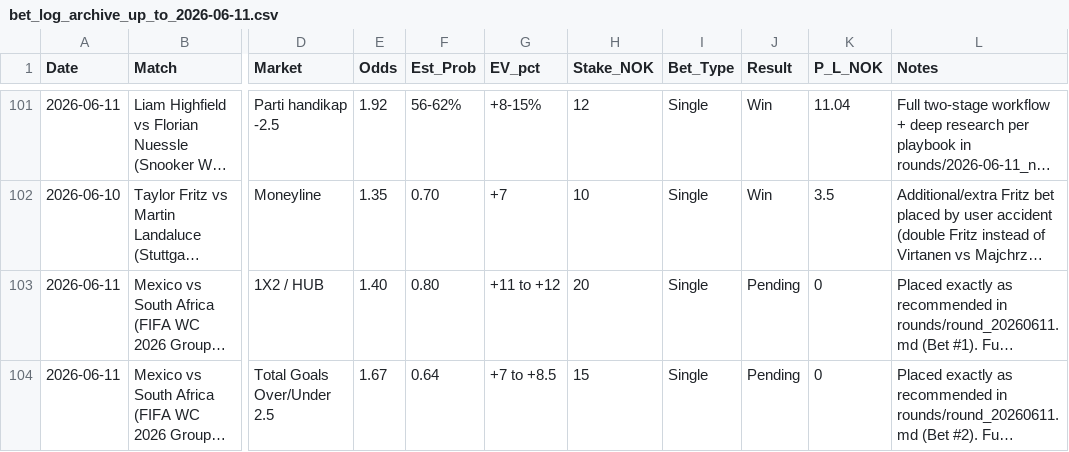
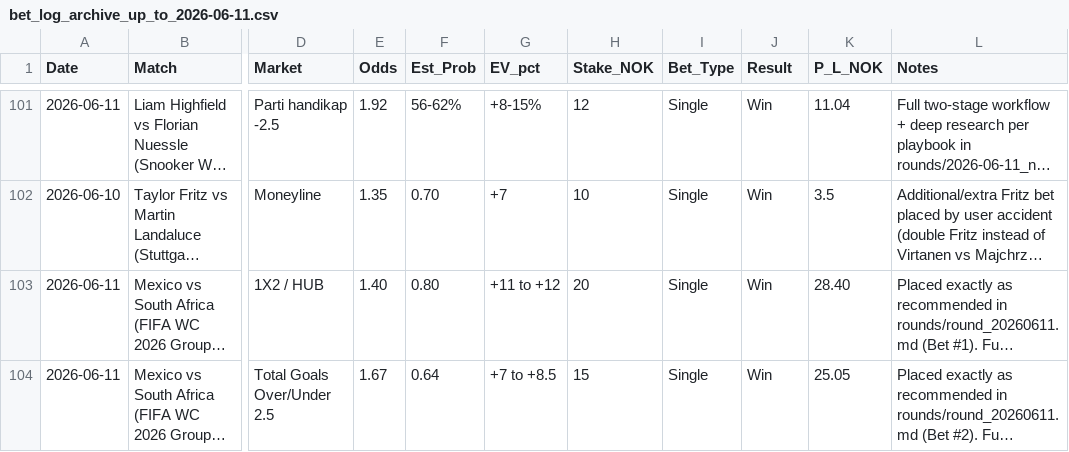
Before and after one commit to SimSalabimse/nt-betting-tracker, a CSV file: bet_log_archive_up_to_2026-06-11.csv, drawn as a sheet; only a part is shown, gaps mark what is left out; long unchanged cells end in …; the diff names each change by its address in the sheet, - before the commit and + after, or states it on an @@ line.

Commit message:
Update bet_log_archive_up_to_2026-06-11.csv

```diff
--- a/bet_log_archive_up_to_2026-06-11.csv
+++ b/bet_log_archive_up_to_2026-06-11.csv
-J103:J104 (Result): Pending
+J103:J104 (Result): Win
-K103 (P_L_NOK): 0
+K103 (P_L_NOK): 28.40
-K104 (P_L_NOK): 0
+K104 (P_L_NOK): 25.05
```
